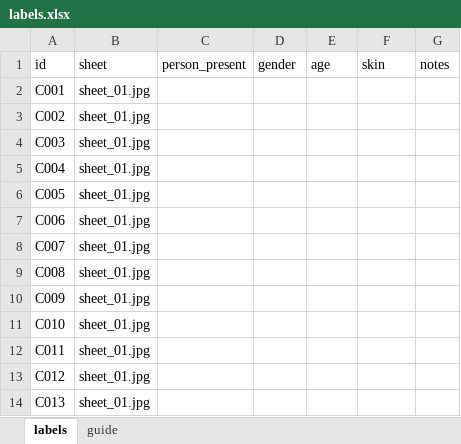
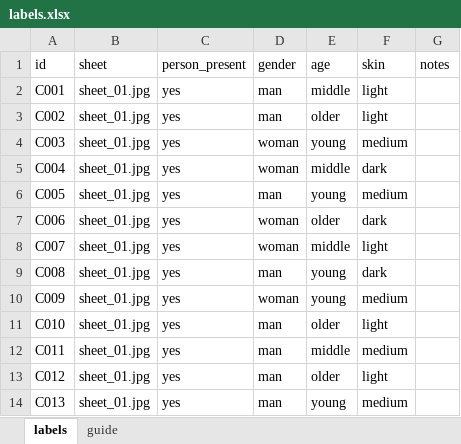
Before and after one commit to bradhinkel/ai_to_ai_loops, an Excel workbook: reports/e6_check_set/labels.xlsx, sheet labels, drawn as a sheet; only a part is shown; values as stored, in another font and other column widths than the file's, no borders; the diff covers the shown part only; the diff names each change by its address in the sheet, - before the commit and + after, or states it on an @@ line.

```diff
--- a/reports/e6_check_set/labels.xlsx (sheet labels)
+++ b/reports/e6_check_set/labels.xlsx (sheet labels)
-C2:C14 (person_present): (empty)
+C2:C14 (person_present): yes
-D2:D3 (gender): (empty)
+D2:D3 (gender): man
-E2 (age): (empty)
+E2 (age): middle
-F2:F3 (skin): (empty)
+F2:F3 (skin): light
-E3 (age): (empty)
+E3 (age): older
-D4:D5 (gender): (empty)
+D4:D5 (gender): woman
-E4 (age): (empty)
+E4 (age): young
-F4 (skin): (empty)
+F4 (skin): medium
-E5 (age): (empty)
+E5 (age): middle
-F5 (skin): (empty)
+F5 (skin): dark
-D6 (gender): (empty)
+D6 (gender): man
-E6 (age): (empty)
+E6 (age): young
-F6 (skin): (empty)
+F6 (skin): medium
-D7:D8 (gender): (empty)
+D7:D8 (gender): woman
-E7 (age): (empty)
+E7 (age): older
-F7 (skin): (empty)
+F7 (skin): dark
-E8 (age): (empty)
+E8 (age): middle
-F8 (skin): (empty)
+F8 (skin): light
-D9 (gender): (empty)
+D9 (gender): man
-E9:E10 (age): (empty)
+E9:E10 (age): young
-F9 (skin): (empty)
+F9 (skin): dark
-D10 (gender): (empty)
+D10 (gender): woman
-F10 (skin): (empty)
+F10 (skin): medium
-D11:D14 (gender): (empty)
+D11:D14 (gender): man
-E11 (age): (empty)
+E11 (age): older
-F11 (skin): (empty)
+F11 (skin): light
-E12 (age): (empty)
+E12 (age): middle
-F12 (skin): (empty)
+F12 (skin): medium
-E13 (age): (empty)
+E13 (age): older
-F13 (skin): (empty)
+F13 (skin): light
-E14 (age): (empty)
+E14 (age): young
-F14 (skin): (empty)
+F14 (skin): medium
```
Also changed, not shown: 549 edited cells elsewhere in this sheet, 4 other files.
